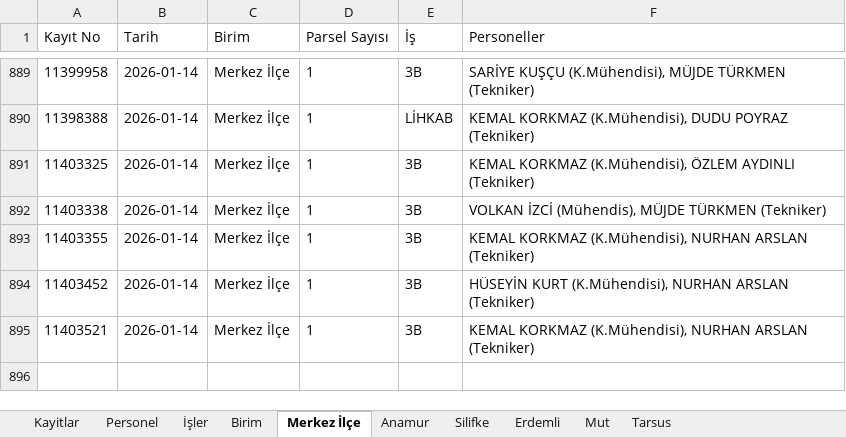
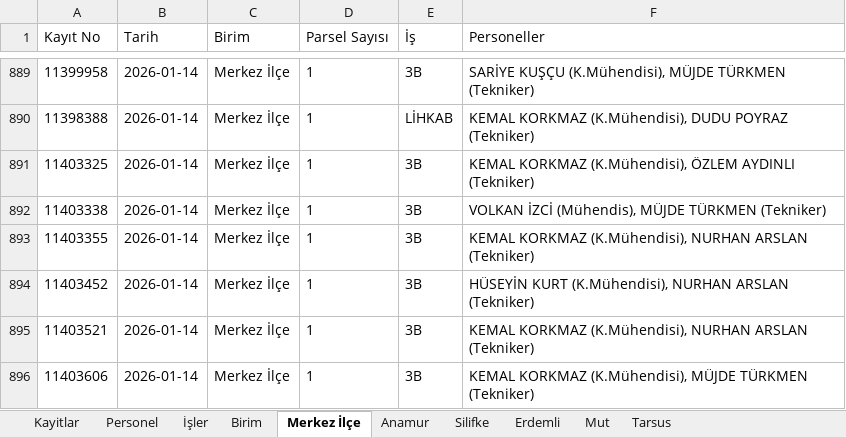
Before and after one commit to gokhangeo/isyonetim, an Excel workbook: isyonetim.xlsx, sheet Merkez İlçe, drawn as a sheet; only a part is shown, gaps mark what is left out; values as stored, in another font and other column widths than the file's, no borders; the diff names each change by its address in the sheet, - before the commit and + after, or states it on an @@ line.

Commit message:
[Kadastro App] Yeni kayıt eklendi: 11403606

```diff
--- a/isyonetim.xlsx (sheet Merkez İlçe)
+++ b/isyonetim.xlsx (sheet Merkez İlçe)
+row 896: 11403606 | 2026-01-14 | Merkez İlçe | 1 | 3B | KEMAL KORKMAZ (K.Mühendisi), MÜJDE TÜRKMEN (Tekniker)
```
Also changed, not shown: sheet Kayitlar.
